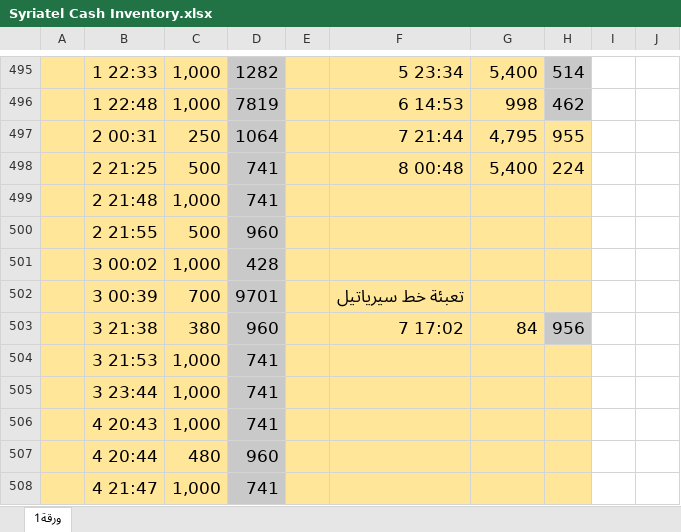
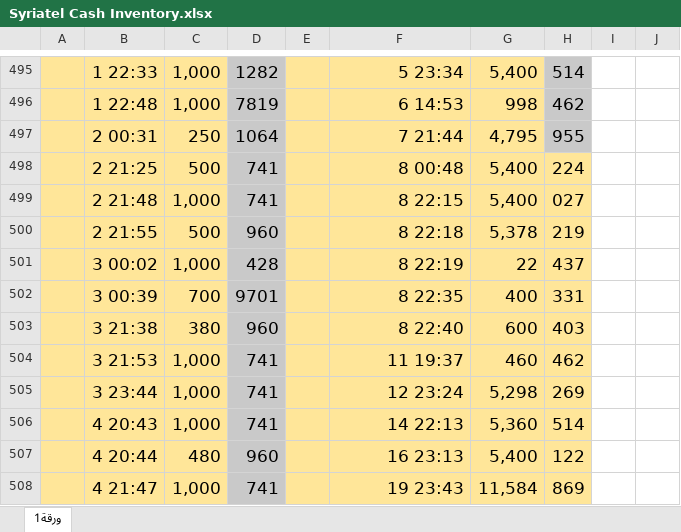
Before and after one commit to melad1411/ibrahem, an Excel workbook: Syriatel Cash Inventory.xlsx, sheet ورقة1, drawn as a sheet; only a part is shown, gaps mark what is left out; values as stored, in another font and other column widths than the file's, no borders; charts and pictures not drawn; the diff covers the shown part only; the diff names each change by its address in the sheet, - before the commit and + after, or states it on an @@ line.

```diff
--- a/Syriatel Cash Inventory.xlsx (sheet ورقة1)
+++ b/Syriatel Cash Inventory.xlsx (sheet ورقة1)
-H497 fill: #FFE699
+H497 fill: #C9C9C9
-F499: (empty)
+F499: 8 22:15
-G499: (empty)
+G499: 5,400
-H499: (empty)
+H499: 027
-F500: (empty)
+F500: 8 22:18
-G500: (empty)
+G500: 5,378
-H500: (empty)
+H500: 219
-F501: (empty)
+F501: 8 22:19
-G501: (empty)
+G501: 22
-H501: (empty)
+H501: 437
-F502: تعبئة خط سيرياتيل
+F502: 8 22:35
-G502: (empty)
+G502: 400
-H502: (empty)
+H502: 331
-F503: 7 17:02
+F503: 8 22:40
-G503: 84
+G503: 600
-H503: 956
+H503: 403
-H503 fill: #C9C9C9
+H503 fill: #FFE699
-F504: (empty)
+F504: 11 19:37
-G504: (empty)
+G504: 460
-H504: (empty)
+H504: 462
-F505: (empty)
+F505: 12 23:24
-G505: (empty)
+G505: 5,298
-H505: (empty)
+H505: 269
-F506: (empty)
+F506: 14 22:13
-G506: (empty)
+G506: 5,360
-H506: (empty)
+H506: 514
-F507: (empty)
+F507: 16 23:13
-G507: (empty)
+G507: 5,400
-H507: (empty)
+H507: 122
-F508: (empty)
+F508: 19 23:43
-G508: (empty)
+G508: 11,584
-H508: (empty)
+H508: 869
```
Also changed, not shown: 48 added rows, 4 edited cells and cell formats elsewhere in this sheet, tempo33.xlsx.
